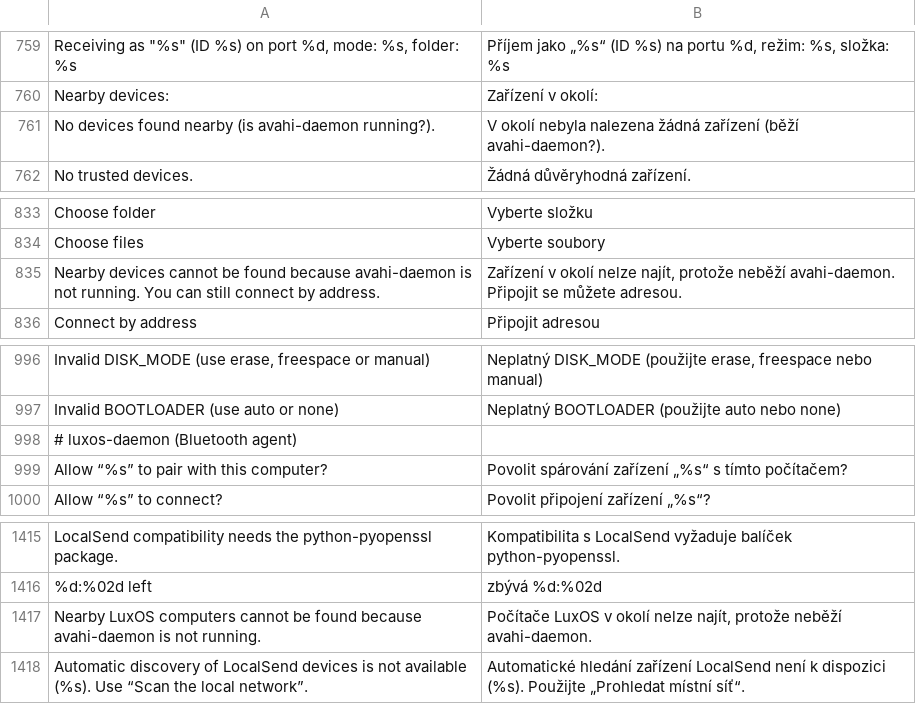
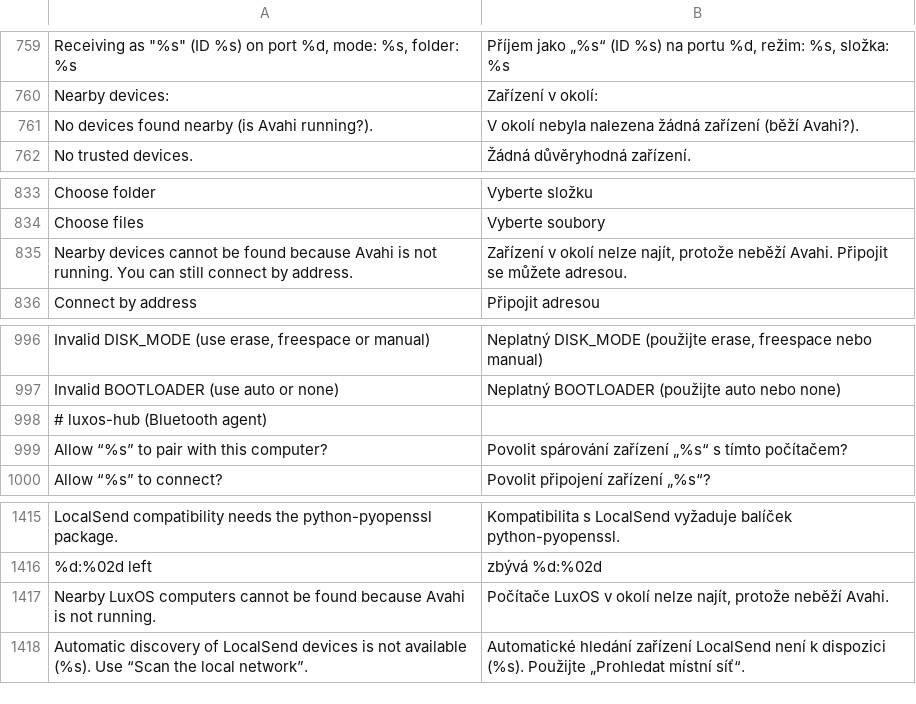
Before and after one commit to luxopes/LuxOS-Arch, a TSV file: packages/luxos-i18n/files/cs.tsv, drawn as a sheet; only a part is shown, gaps mark what is left out.

```diff
--- a/packages/luxos-i18n/files/cs.tsv
+++ b/packages/luxos-i18n/files/cs.tsv
@@ -760,3 +760,3 @@ Receiving as "%s" (ID %s) on port %d, mode: %s, folder: %s	Příjem jako „%s
 Nearby devices:	Zařízení v okolí:
-No devices found nearby (is avahi-daemon running?).	V okolí nebyla nalezena žádná zařízení (běží avahi-daemon?).
+No devices found nearby (is Avahi running?).	V okolí nebyla nalezena žádná zařízení (běží Avahi?).
 No trusted devices.	Žádná důvěryhodná zařízení.
@@ -834,3 +834,3 @@ Choose folder	Vyberte složku
 Choose files	Vyberte soubory
-Nearby devices cannot be found because avahi-daemon is not running. You can still connect by address.	Zařízení v okolí nelze najít, protože neběží avahi-daemon. Připojit se můžete adresou.
+Nearby devices cannot be found because Avahi is not running. You can still connect by address.	Zařízení v okolí nelze najít, protože neběží Avahi. Připojit se můžete adresou.
 Connect by address	Připojit adresou
@@ -997,3 +997,3 @@ Invalid DISK_MODE (use erase, freespace or manual)	Neplatný DISK_MODE (použijt
 Invalid BOOTLOADER (use auto or none)	Neplatný BOOTLOADER (použijte auto nebo none)
-# luxos-daemon (Bluetooth agent)
+# luxos-hub (Bluetooth agent)
 Allow “%s” to pair with this computer?	Povolit spárování zařízení „%s“ s tímto počítačem?
@@ -1416,3 +1416,3 @@ LocalSend compatibility needs the python-pyopenssl package.	Kompatibilita s Loca
 %d:%02d left	zbývá %d:%02d
-Nearby LuxOS computers cannot be found because avahi-daemon is not running.	Počítače LuxOS v okolí nelze najít, protože neběží avahi-daemon.
+Nearby LuxOS computers cannot be found because Avahi is not running.	Počítače LuxOS v okolí nelze najít, protože neběží Avahi.
 Automatic discovery of LocalSend devices is not available (%s). Use “Scan the local network”.	Automatické hledání zařízení LocalSend není k dispozici (%s). Použijte „Prohledat místní síť“.
```
Also changed, not shown: packages/luxos-i18n/files/de.tsv, packages/luxos-i18n/files/es.tsv, 53 other files.
